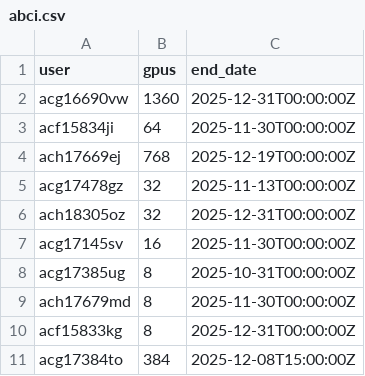
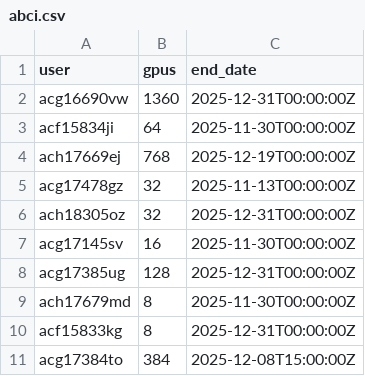
Before and after one commit to llm-jp/cluster-limits, a CSV file: abci.csv, drawn as a sheet.

Commit message:
update abci.csv (#63)
実験番号の流用はやめてもらえませんか？　同じ環境を使用する場合も実験の性質が異なるので別の番号でお願いします

```diff
--- a/abci.csv
+++ b/abci.csv
@@ -7,3 +7,3 @@ ach18305oz,32,2025-12-31T00:00:00Z
 acg17145sv,16,2025-11-30T00:00:00Z
-acg17385ug,8,2025-10-31T00:00:00Z
+acg17385ug,128,2025-12-31T00:00:00Z
 ach17679md,8,2025-11-30T00:00:00Z
```
